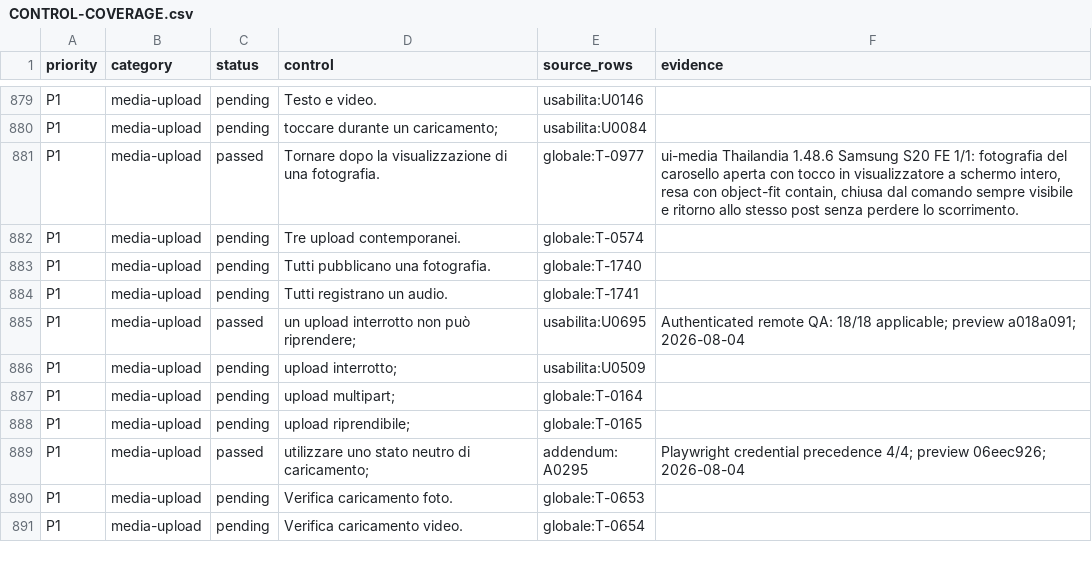
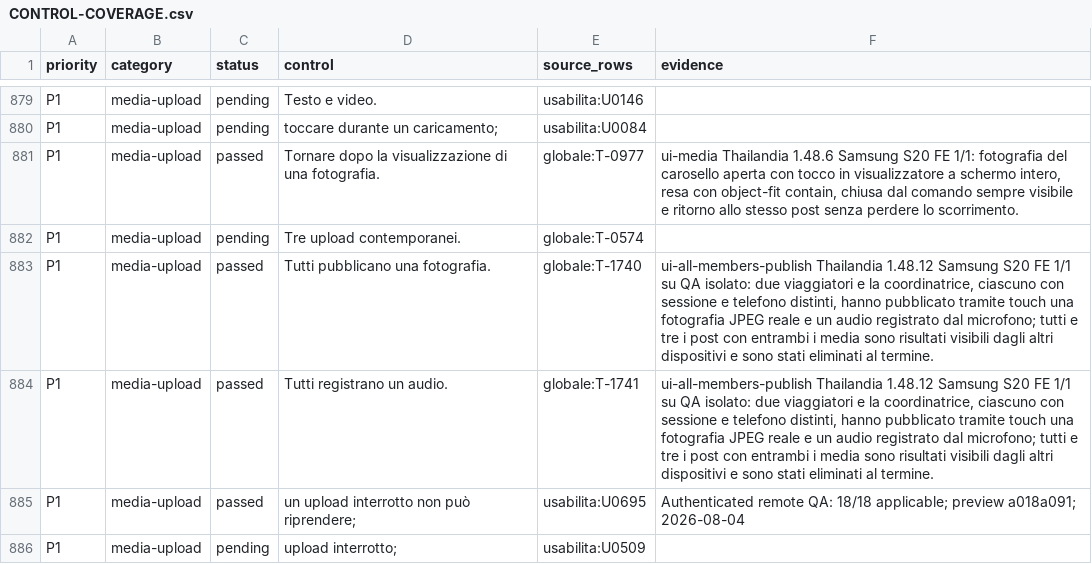
Before and after one commit to andreacivi80/viaggio-in-india, a CSV file: docs/CONTROL-COVERAGE.csv, drawn as a sheet; only a part is shown, gaps mark what is left out; the shorter side is filled out with more unchanged rows.

Commit message:
Verify photo and audio publishing for all members

```diff
--- a/docs/CONTROL-COVERAGE.csv
+++ b/docs/CONTROL-COVERAGE.csv
@@ -882,4 +882,4 @@ P1,media-upload,passed,Tornare dopo la visualizzazione di una fotografia.,global
 P1,media-upload,pending,Tre upload contemporanei.,globale:T-0574,
-P1,media-upload,pending,Tutti pubblicano una fotografia.,globale:T-1740,
-P1,media-upload,pending,Tutti registrano un audio.,globale:T-1741,
+P1,media-upload,passed,Tutti pubblicano una fotografia.,globale:T-1740,"ui-all-members-publish Thailandia 1.48.12 Samsung S20 FE 1/1 su QA isolato: due viaggiatori e la coordinatrice, ciascuno con sessione e telefono distinti, hanno pubblicato tramite touch una fotografia JPEG reale e un audio registrato dal microfono; tutti e tre i post con entrambi i media sono risultati visibili dagli altri dispositivi e sono stati eliminati al termine."
+P1,media-upload,passed,Tutti registrano un audio.,globale:T-1741,"ui-all-members-publish Thailandia 1.48.12 Samsung S20 FE 1/1 su QA isolato: due viaggiatori e la coordinatrice, ciascuno con sessione e telefono distinti, hanno pubblicato tramite touch una fotografia JPEG reale e un audio registrato dal microfono; tutti e tre i post con entrambi i media sono risultati visibili dagli altri dispositivi e sono stati eliminati al termine."
 P1,media-upload,passed,un upload interrotto non può riprendere;,usabilita:U0695,Authenticated remote QA: 18/18 applicable; preview a018a091; 2026-08-04
```
Also changed, not shown: docs/CRITICAL-CONTROLS-1.41.1.csv, 5 other files.
